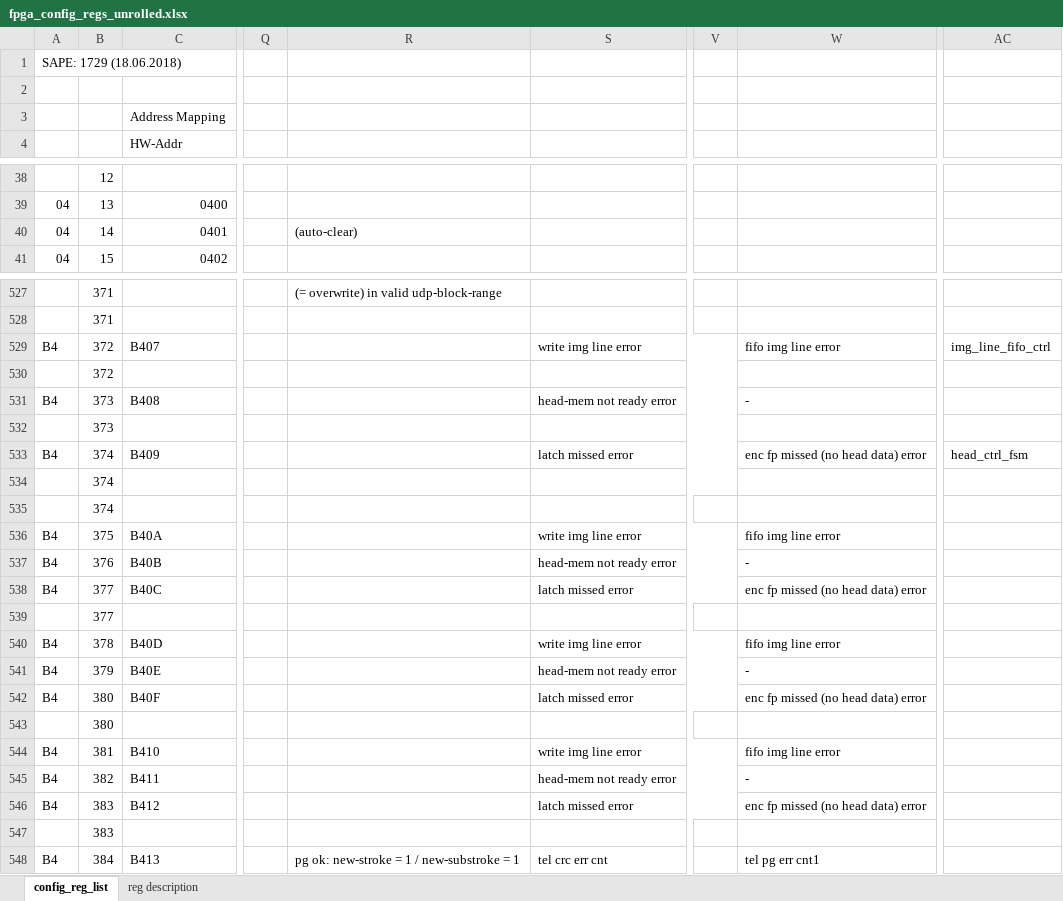
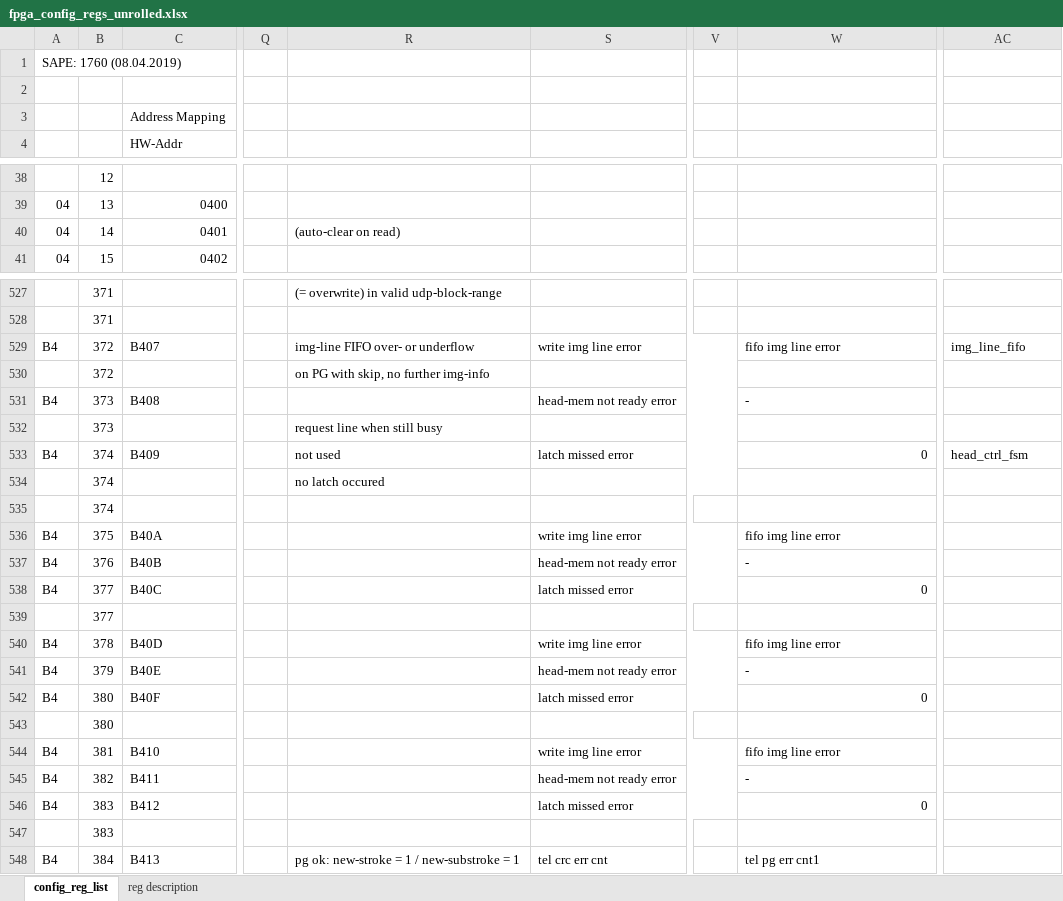
Before and after one commit to marcel-galliker/Mouvent-PrintEngine, an Excel workbook: rx_head_ctrl/fpga_config_regs_unrolled.xlsx, sheet config_reg_list, drawn as a sheet; only a part is shown, gaps mark what is left out; values as stored, in another font and other column widths than the file's, no cell formats; charts and pictures and conditional formats not drawn; the diff covers the shown part only; the diff names each change by its address in the sheet, - before the commit and + after, or states it on an @@ line.

```diff
--- a/rx_head_ctrl/fpga_config_regs_unrolled.xlsx (sheet config_reg_list)
+++ b/rx_head_ctrl/fpga_config_regs_unrolled.xlsx (sheet config_reg_list)
-A1: SAPE: 1729 (18.06.2018)
+A1: SAPE: 1760 (08.04.2019)
-R40: (auto-clear)
+R40: (auto-clear on read)
-R529: (empty)
+R529: img-line FIFO over- or underflow
-AC529: img_line_fifo_ctrl
+AC529: img_line_fifo
-R530: (empty)
+R530: on PG with skip, no further img-info
-R532: (empty)
+R532: request line when still busy
-R533: (empty)
+R533: not used
-W533: enc fp missed (no head data) error
+W533: 0
-R534: (empty)
+R534: no latch occured
-W538: enc fp missed (no head data) error
+W538: 0
-W542: enc fp missed (no head data) error
+W542: 0
-W546: enc fp missed (no head data) error
+W546: 0
```
Also changed, not shown: 126 edited cells and merged cells elsewhere in this sheet, cell formats, charts or pictures, 15 other files.
